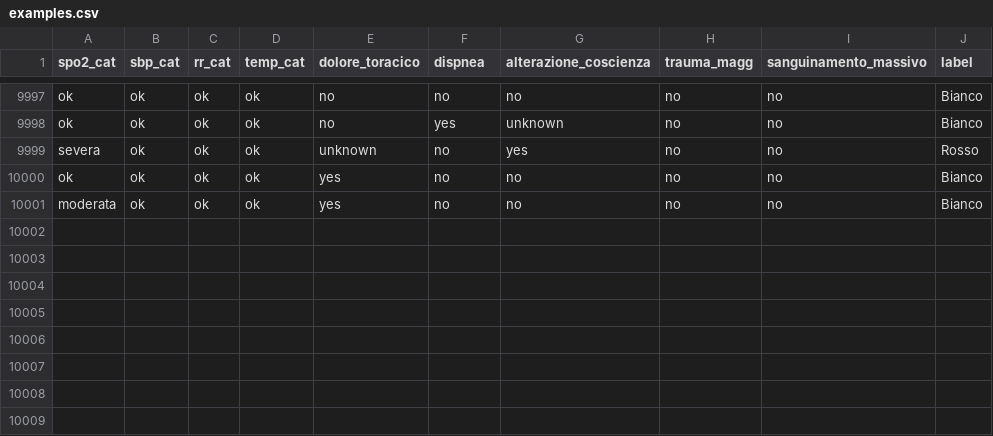
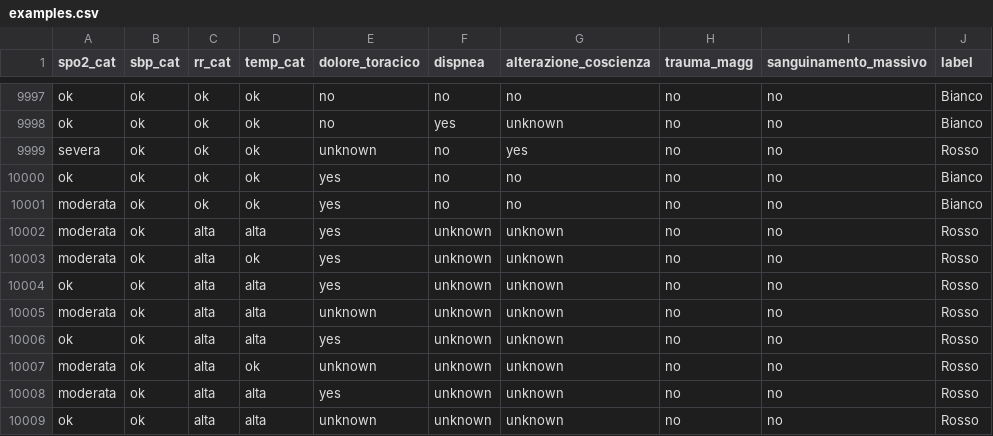
Before and after one commit to RoccoCione/PriorityCodeIA, a CSV file: data/examples.csv, drawn as a sheet; only a part is shown, gaps mark what is left out.

```diff
--- a/data/examples.csv
+++ b/data/examples.csv
@@ -10001 +10001,9 @@ ok,ok,ok,ok,yes,no,no,no,no,Bianco
 moderata,ok,ok,ok,yes,no,no,no,no,Bianco
+moderata,ok,alta,alta,yes,unknown,unknown,no,no,Rosso
+moderata,ok,alta,ok,yes,unknown,unknown,no,no,Rosso
+ok,ok,alta,alta,yes,unknown,unknown,no,no,Rosso
+moderata,ok,alta,alta,unknown,unknown,unknown,no,no,Rosso
+ok,ok,alta,alta,yes,unknown,unknown,no,no,Rosso
+moderata,ok,alta,ok,unknown,unknown,unknown,no,no,Rosso
+moderata,ok,alta,alta,yes,unknown,unknown,no,no,Rosso
+ok,ok,alta,alta,unknown,unknown,unknown,no,no,Rosso
```
Also changed, not shown: 5 other files.
